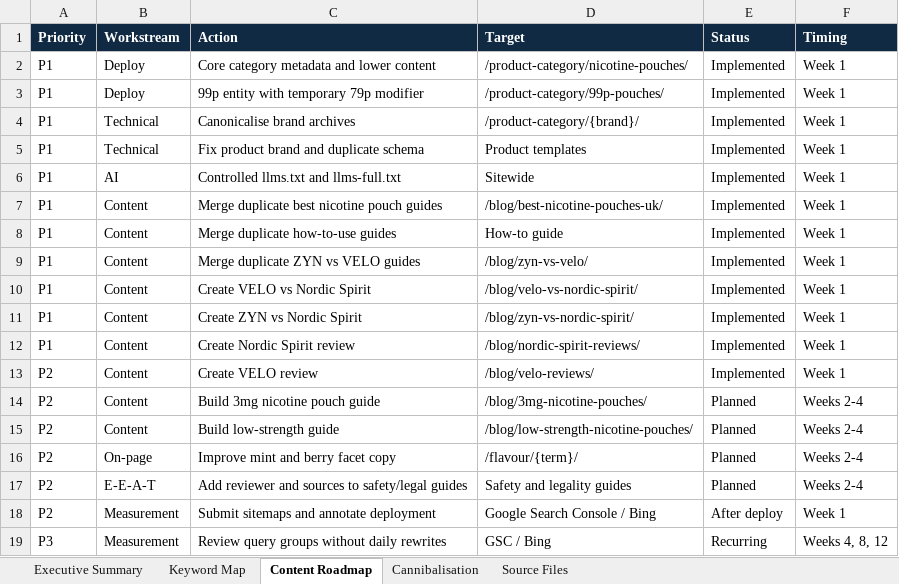
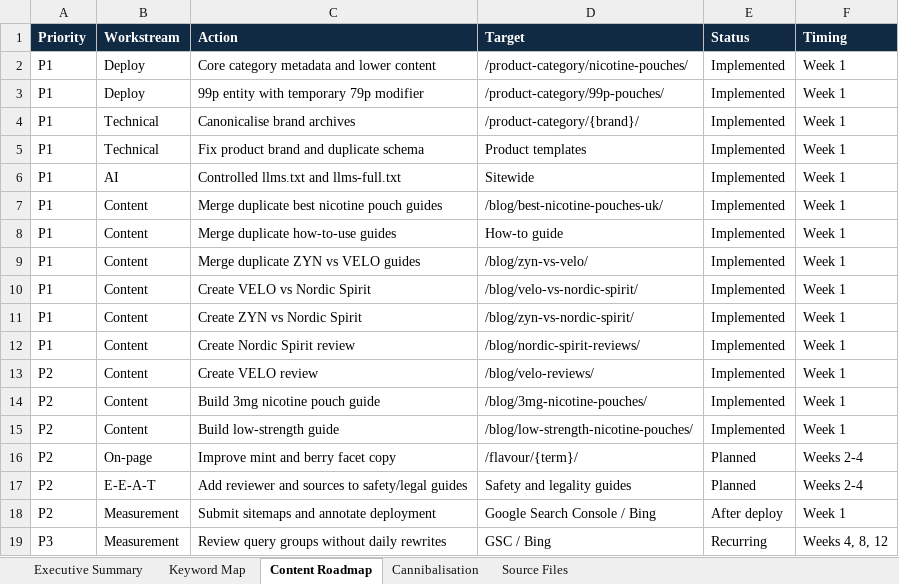
Before and after one commit to codingofficer/kangoo-theme, an Excel workbook: seo-research/Kangoo_SEO_Keyword_Map_2026-06-11.xlsx, sheet Content Roadmap, drawn as a sheet; values as stored, in another font and other column widths than the file's, no borders; table styles not drawn; the diff names each change by its address in the sheet, - before the commit and + after, or states it on an @@ line.

```diff
--- a/seo-research/Kangoo_SEO_Keyword_Map_2026-06-11.xlsx (sheet Content Roadmap)
+++ b/seo-research/Kangoo_SEO_Keyword_Map_2026-06-11.xlsx (sheet Content Roadmap)
-E14:E15 (Status): Planned
+E14:E15 (Status): Implemented
-F14:F15 (Timing): Weeks 2-4
+F14:F15 (Timing): Week 1
```
Also changed, not shown: charts or pictures, 2 other files.
